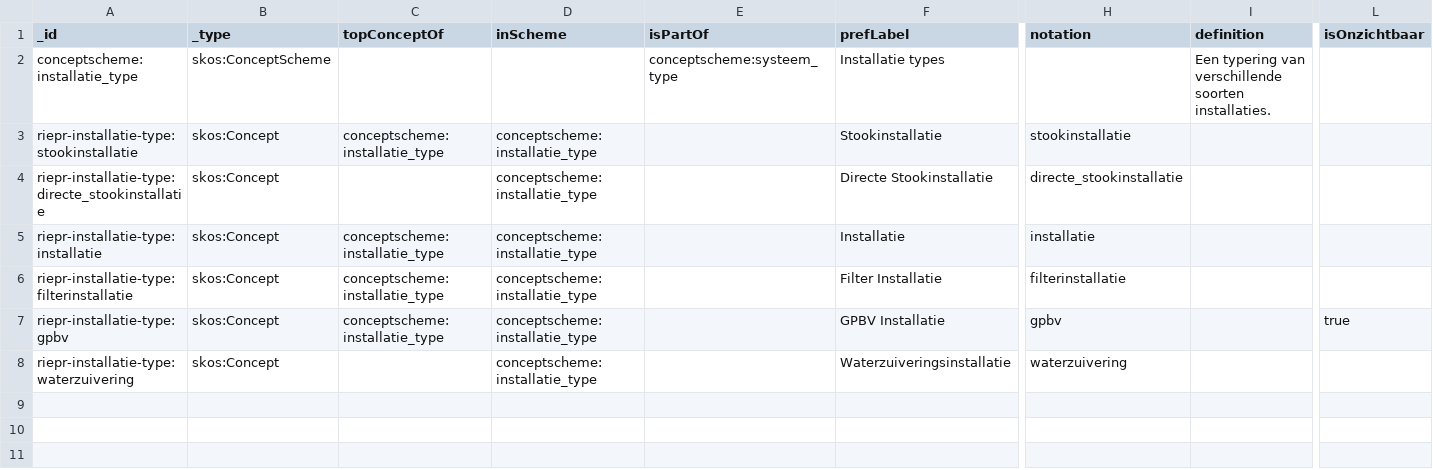
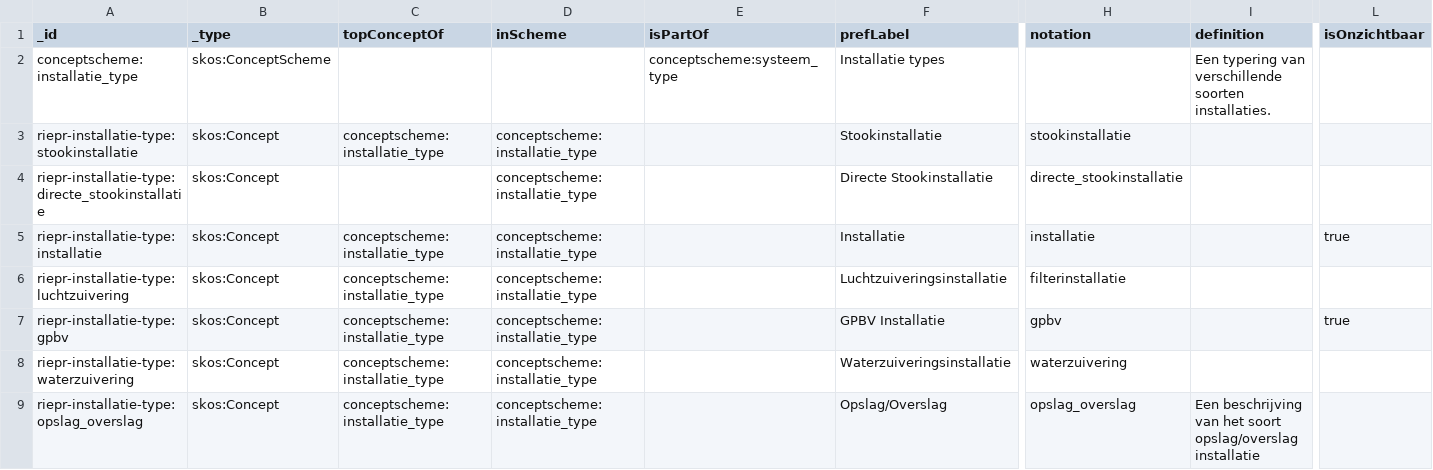
Before and after one commit to milieuinfo/codelijst-rie-iepr, a CSV file: src/source/installatie_type.csv, drawn as a sheet; only a part is shown, gaps mark what is left out; rows hold the shown columns only; the diff names each change by its address in the sheet, - before the commit and + after, or states it on an @@ line.

```diff
--- a/src/source/installatie_type.csv
+++ b/src/source/installatie_type.csv
-L5 (isOnzichtbaar): (empty)
+L5 (isOnzichtbaar): true
-A6 (_id): riepr-installatie-type:filterinstallatie
+A6 (_id): riepr-installatie-type:luchtzuivering
-F6 (prefLabel): Filter Installatie
+F6 (prefLabel): Luchtzuiveringsinstallatie
-C8 (topConceptOf): (empty)
+C8 (topConceptOf): conceptscheme:installatie_type
+row 9: riepr-installatie-type:opslag_overslag | skos:Concept | conceptscheme:installatie_type | conceptscheme:installatie_type |  | Opslag/Overslag | opslag_overslag | Een beschrijving van het soort opslag/overslag installatie
```
Also changed, not shown: src/source/emissiepunt_type.csv, src/source/installatie_eigenschappen.csv, 4 other files.
